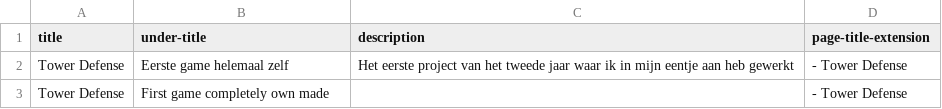
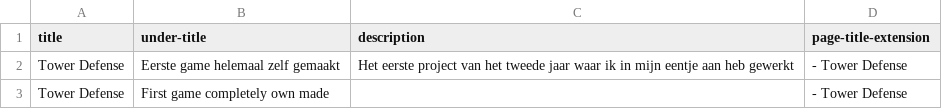
Before and after one commit to MitchelMA/Portfolio, a CSV file: Portfolio/wwwroot/Text/towerdefense/header-content.csv, drawn as a sheet.

```diff
--- a/Portfolio/wwwroot/Text/towerdefense/header-content.csv
+++ b/Portfolio/wwwroot/Text/towerdefense/header-content.csv
@@ -1,3 +1,3 @@
 title, under-title, description, page-title-extension
-"Tower Defense", "Eerste game helemaal zelf", "Het eerste project van het tweede jaar waar ik in mijn eentje aan heb gewerkt", "- Tower Defense"
+"Tower Defense", "Eerste game helemaal zelf gemaakt", "Het eerste project van het tweede jaar waar ik in mijn eentje aan heb gewerkt", "- Tower Defense"
 "Tower Defense", "First game completely own made", ,"- Tower Defense"
```
Also changed, not shown: Portfolio/wwwroot/Text/csv-lexer/header-content.csv, 7 other files.
